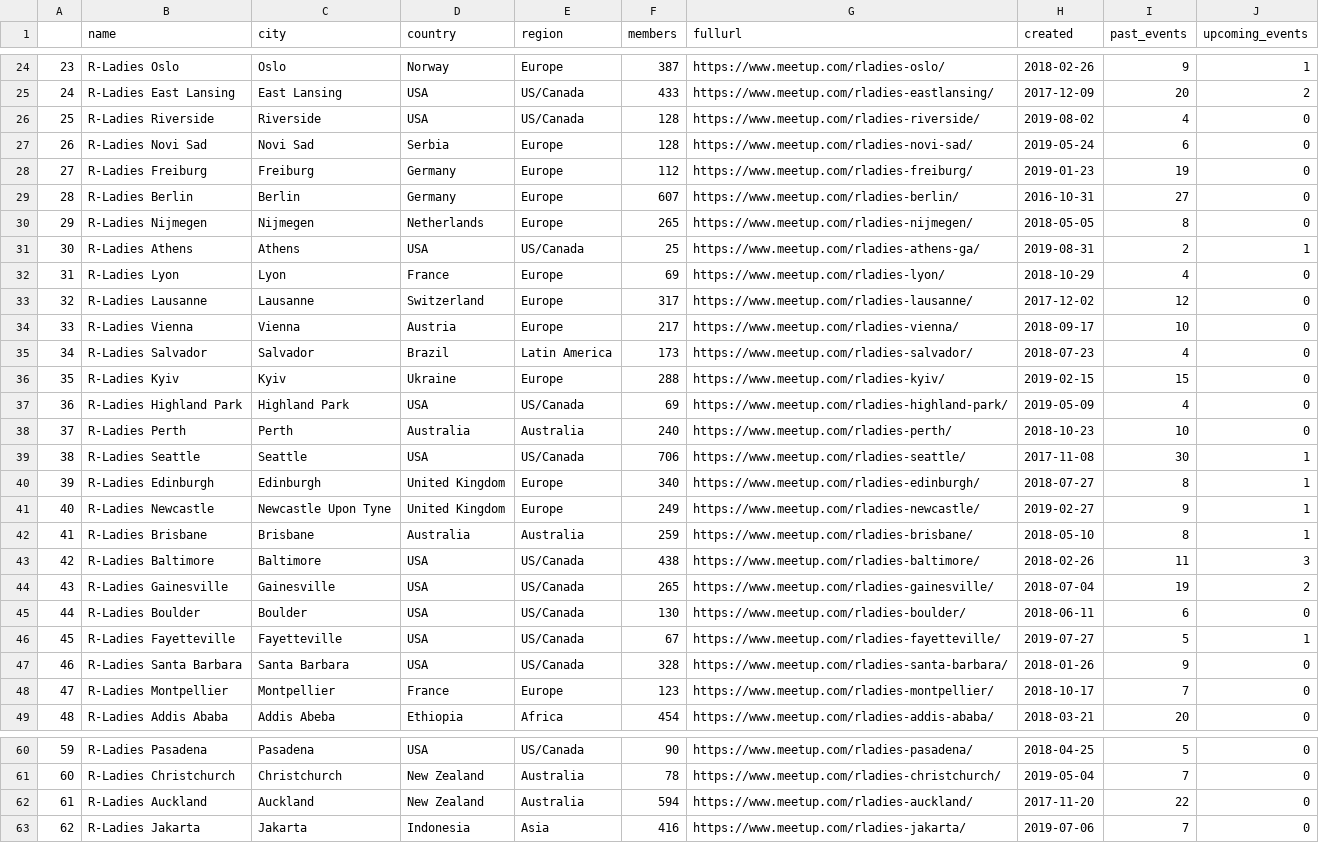
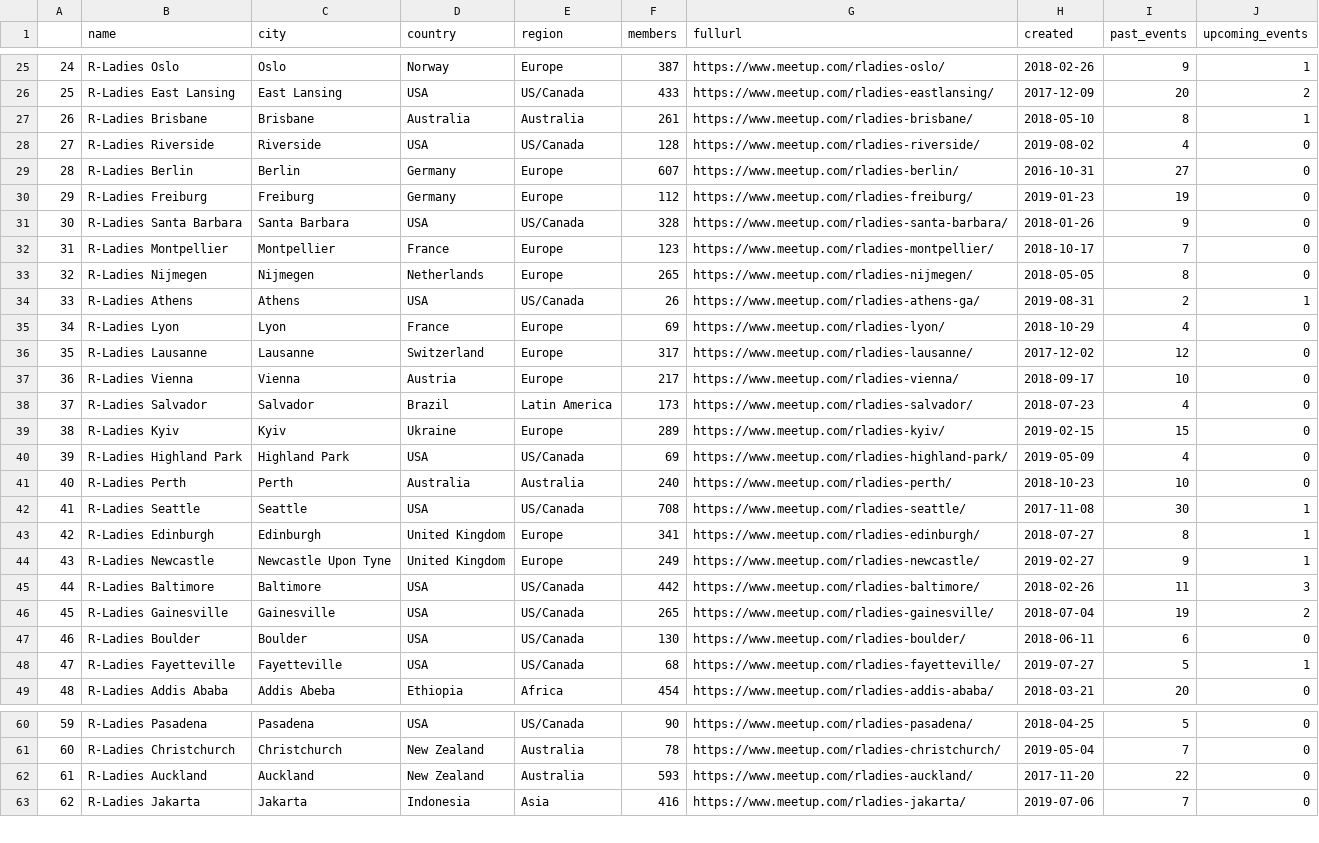
Before and after one commit to r-community/user-groups, a CSV file: docs/data/rladies.csv, drawn as a sheet; only a part is shown, gaps mark what is left out; removed rows and columns are numbered as before the commit, all else as after; the diff covers the shown part only; the diff names each change by its address in the sheet, - before the commit and + after, or states it on an @@ line.

```diff
--- a/docs/data/rladies.csv
+++ b/docs/data/rladies.csv
@@ column A renumbered between rows 19 and 114 @@
+row 27: 26 | R-Ladies Brisbane | Brisbane | Australia | Australia | 261 | https://www.meetup.com/rladies-brisbane/ | 2018-05-10 | 8 | 1
@@ row 27 moved to row 18: 17 @@
@@ row 47 moved to row 31: 30 @@
@@ row 48 moved to row 32: 31 @@
-F34 (members): 25
+F34 (members): 26
-F39 (members): 288
+F39 (members): 289
-F42 (members): 706
+F42 (members): 708
-F43 (members): 340
+F43 (members): 341
-row 42: 41 | R-Ladies Brisbane | Brisbane | Australia | Australia | 259 | https://www.meetup.com/rladies-brisbane/ | 2018-05-10 | 8 | 1
-F45 (members): 438
+F45 (members): 442
-F48 (members): 67
+F48 (members): 68
-F62 (members): 594
+F62 (members): 593
```
Also changed, not shown: 3 added rows, 3 removed rows, 1 moved row and 19 edited cells elsewhere in this file, docs/data/rugs.csv, 4 other files.
